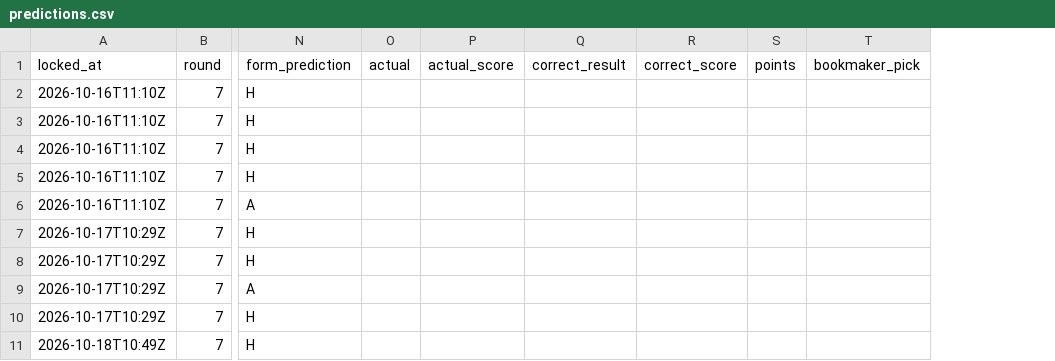
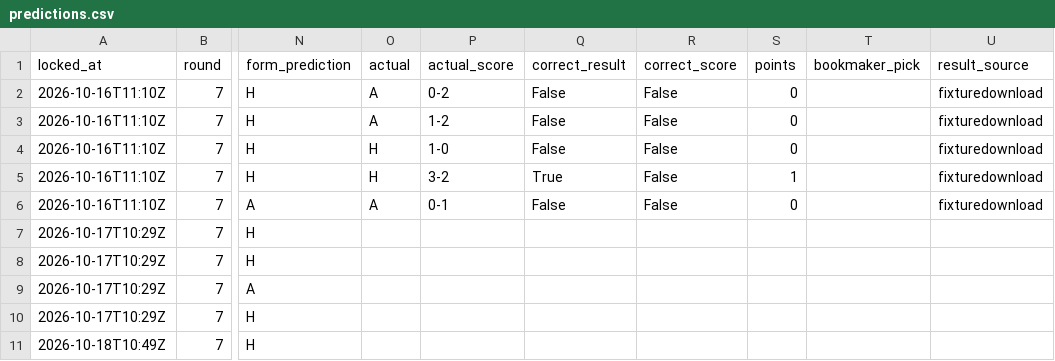
Before and after one commit to azwadtahmid/PremierLeaguePredictor, a CSV file: results/predictions.csv, drawn as a sheet; only a part is shown, gaps mark what is left out; the diff names each change by its address in the sheet, - before the commit and + after, or states it on an @@ line.

```diff
--- a/results/predictions.csv
+++ b/results/predictions.csv
+column U (result_source), rows 2-6: all fixturedownload
-O2:O3 (actual): (empty)
+O2:O3 (actual): A
-P2 (actual_score): (empty)
+P2 (actual_score): 0-2
-Q2:Q4 (correct_result): (empty)
+Q2:Q4 (correct_result): False
-R2:R6 (correct_score): (empty)
+R2:R6 (correct_score): False
-S2:S4 (points): (empty)
+S2:S4 (points): 0
-P3 (actual_score): (empty)
+P3 (actual_score): 1-2
-O4:O5 (actual): (empty)
+O4:O5 (actual): H
-P4 (actual_score): (empty)
+P4 (actual_score): 1-0
-P5 (actual_score): (empty)
+P5 (actual_score): 3-2
-Q5 (correct_result): (empty)
+Q5 (correct_result): True
-S5 (points): (empty)
+S5 (points): 1
-O6 (actual): (empty)
+O6 (actual): A
-P6 (actual_score): (empty)
+P6 (actual_score): 0-1
-Q6 (correct_result): (empty)
+Q6 (correct_result): False
-S6 (points): (empty)
+S6 (points): 0
```
Also changed, not shown: results/table_history.csv, 2 other files.
